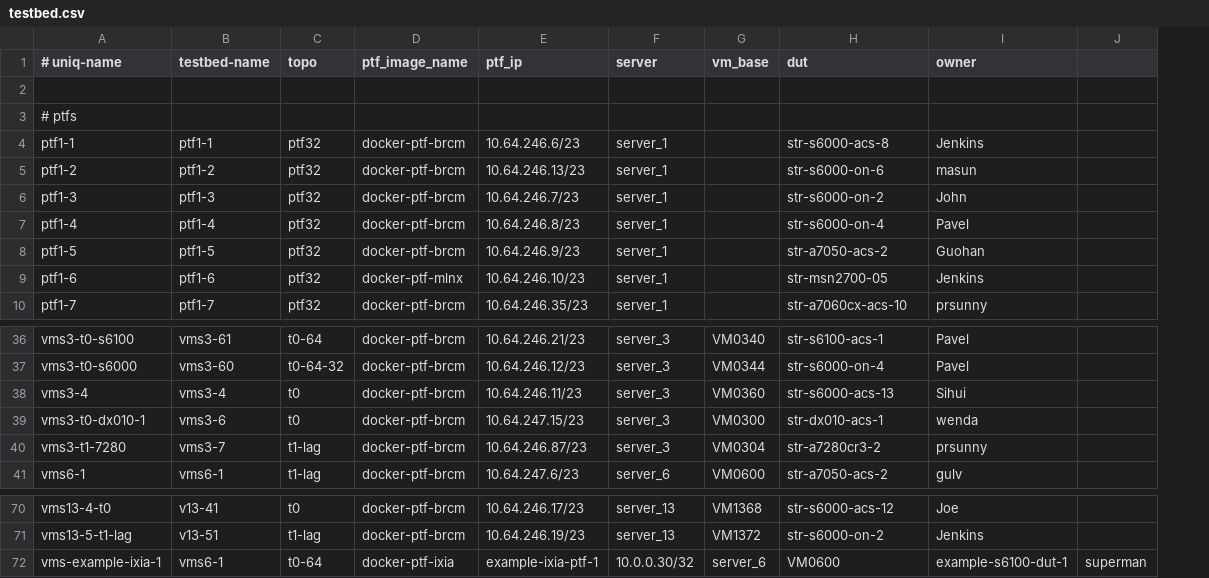
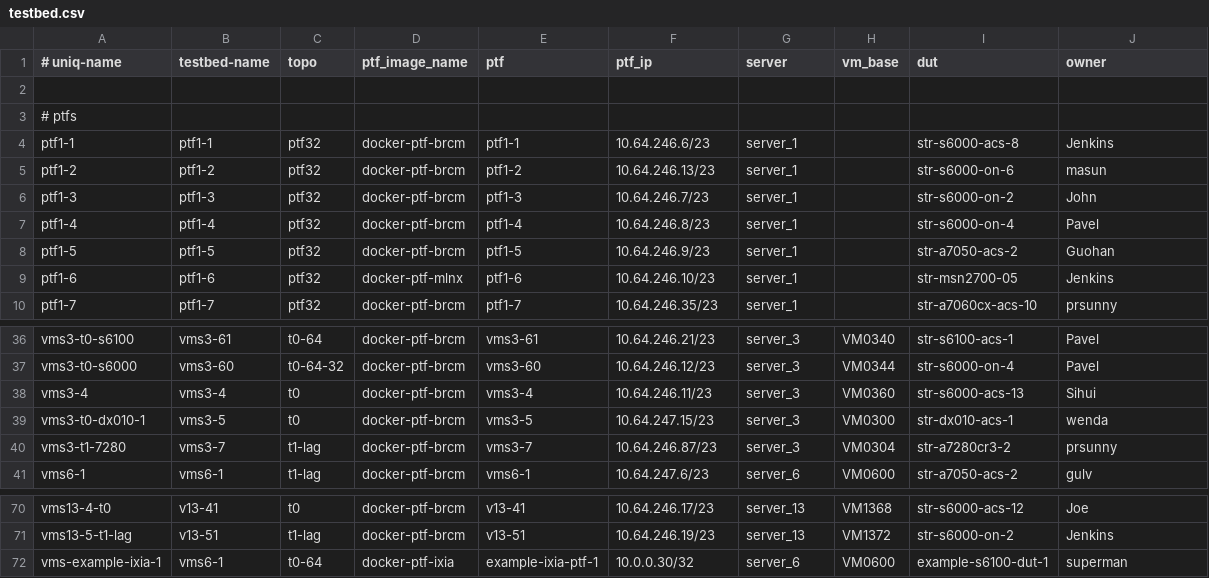
Before and after one commit to neethajohn/sonic-mgmt, a CSV file: ansible/testbed.csv, drawn as a sheet; only a part is shown, gaps mark what is left out; removed rows and columns are numbered as before the commit, all else as after; the diff names each change by its address in the sheet, - before the commit and + after, or states it on an @@ line.

Commit message:
Merged PR 2366381: [testbed.csv] Add 'ptf' column to comply with public changes
Add 'ptf' column which contains the name of the PTF host from the inventory file to comply with public commit: https://github.com/Azure/sonic-mgmt/pull/1257. Without this addition, pytest-ansible will fail.

```diff
--- a/ansible/testbed.csv
+++ b/ansible/testbed.csv
+column E (ptf), rows 4-10: ptf1-1 | ptf1-2 | ptf1-3 | ptf1-4 | ptf1-5 | ptf1-6 | ptf1-7; rows 36-41: vms3-61 | vms3-60 | vms3-4 | vms3-5 | vms3-7 | vms6-1; rows 70-72: v13-41 | v13-51 | example-ixia-ptf-1
-column J, row 72: superman
-B39 (testbed-name): vms3-6
+B39 (testbed-name): vms3-5
-F72 (ptf_ip): example-ixia-ptf-1
+F72 (ptf_ip): 10.0.0.30/32
-G72 (server): 10.0.0.30/32
+G72 (server): server_6
-H72 (vm_base): server_6
+H72 (vm_base): VM0600
-I72 (dut): VM0600
+I72 (dut): example-s6100-dut-1
-J72 (owner): example-s6100-dut-1
+J72 (owner): superman
```
